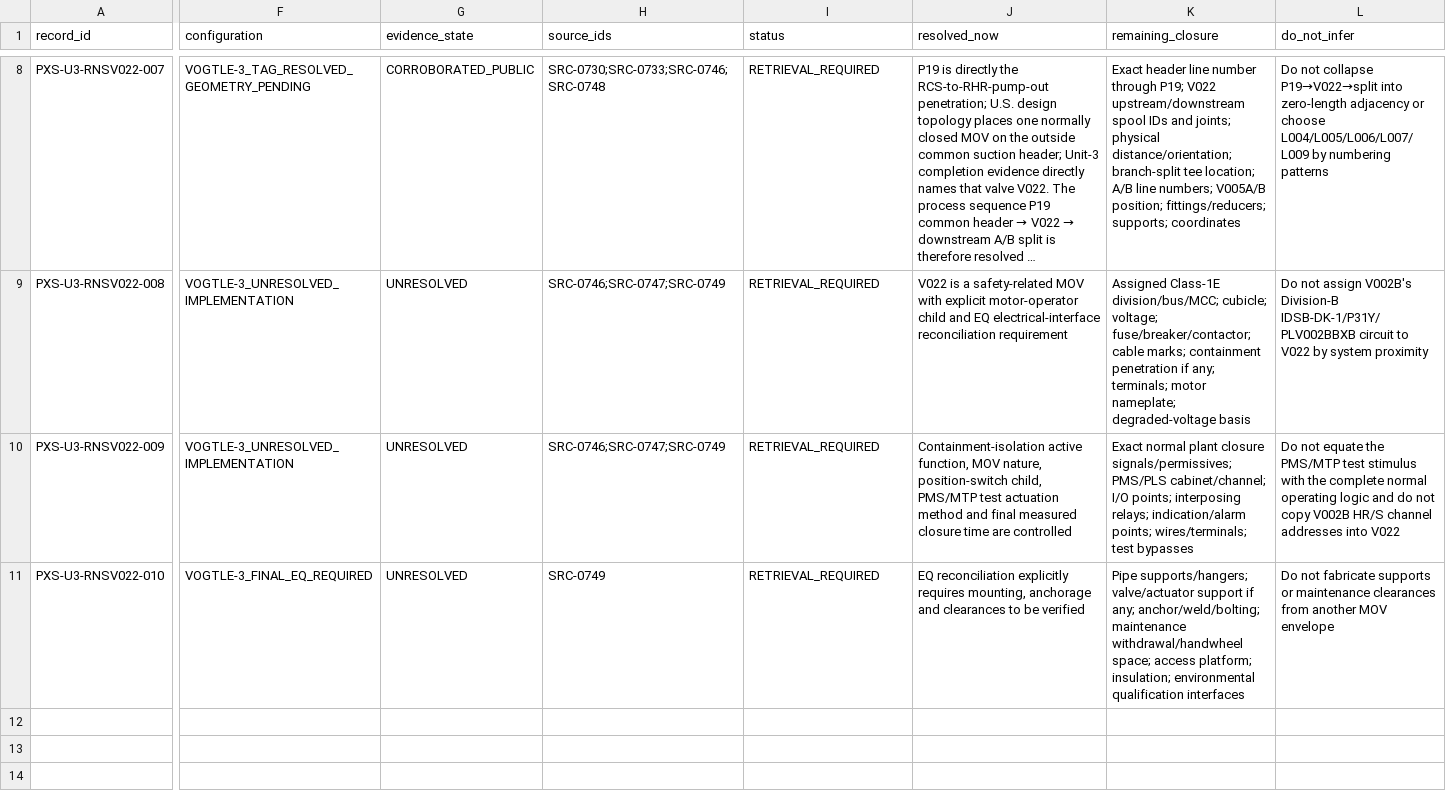
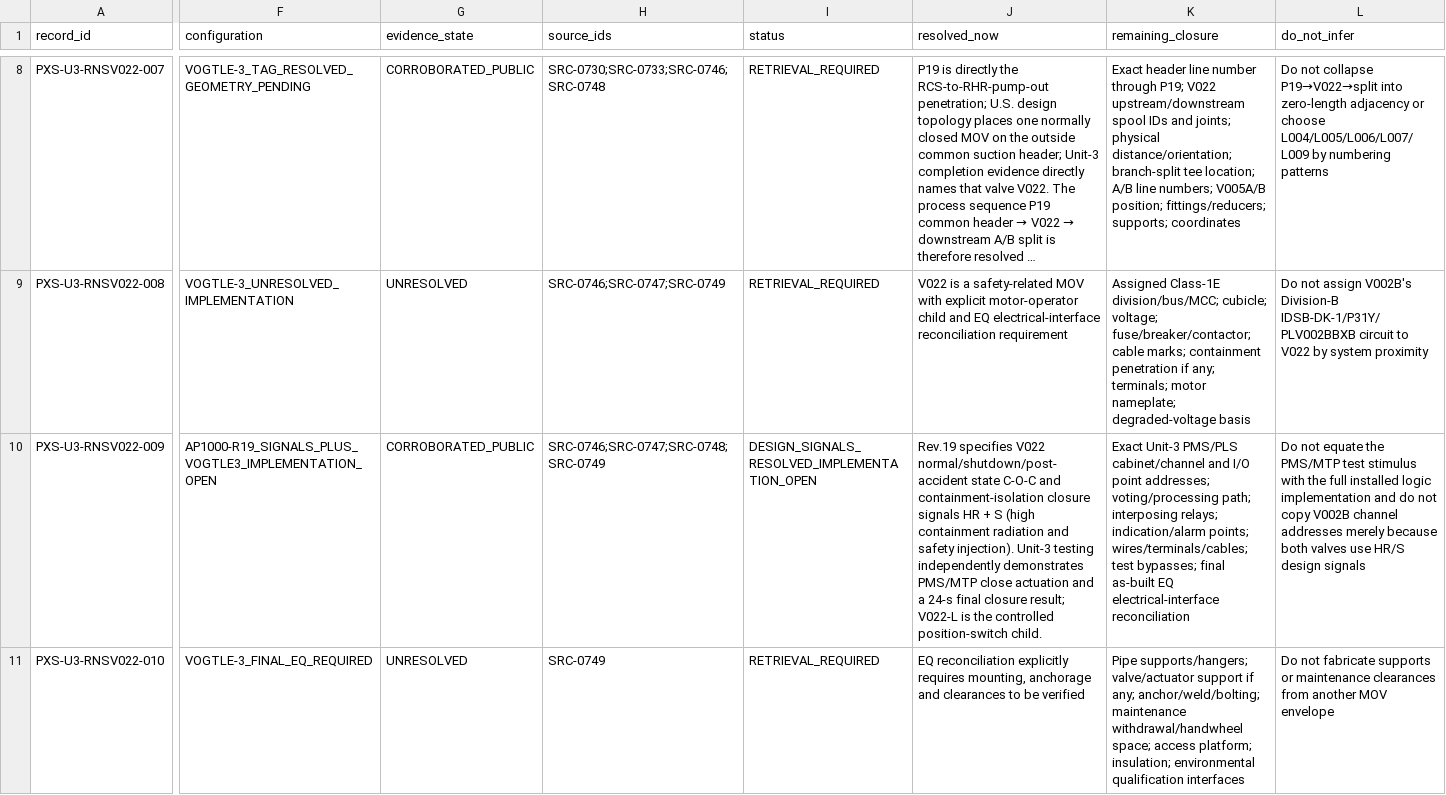
Before and after one commit to VesperCaeli/Westinghouse-ap1000-project, a CSV file: data/systems/PXS/unit3_rns_v022_common_header_mov_decomposition.csv, drawn as a sheet; only a part is shown, gaps mark what is left out; long unchanged cells end in …; the diff covers the shown part only; the diff names each change by its address in the sheet, - before the commit and + after, or states it on an @@ line.

Commit message:
Promote V022 HR and safety-injection closure signals

```diff
--- a/data/systems/PXS/unit3_rns_v022_common_header_mov_decomposition.csv
+++ b/data/systems/PXS/unit3_rns_v022_common_header_mov_decomposition.csv
-F10 (configuration): VOGTLE-3_UNRESOLVED_IMPLEMENTATION
+F10 (configuration): AP1000-R19_SIGNALS_PLUS_VOGTLE3_IMPLEMENTATION_OPEN
-G10 (evidence_state): UNRESOLVED
+G10 (evidence_state): CORROBORATED_PUBLIC
-H10 (source_ids): SRC-0746;SRC-0747;SRC-0749
+H10 (source_ids): SRC-0746;SRC-0747;SRC-0748;SRC-0749
-I10 (status): RETRIEVAL_REQUIRED
+I10 (status): DESIGN_SIGNALS_RESOLVED_IMPLEMENTATION_OPEN
-J10 (resolved_now): Containment-isolation active function, MOV nature, position-switch child, PMS/MTP test actuation method and final measured closure time are controlled
+J10 (resolved_now): Rev.19 specifies V022 normal/shutdown/post-accident state C-O-C and containment-isolation closure signals HR + S (high containment radiation and safety injection). Unit-3 testing independently demonstrates PMS/MTP close actuation and a 24-s final closure result; V022-L is the controlled position-switch child.
-K10 (remaining_closure): Exact normal plant closure signals/permissives; PMS/PLS cabinet/channel; I/O points; interposing relays; indication/alarm points; wires/terminals; test bypasses
+K10 (remaining_closure): Exact Unit-3 PMS/PLS cabinet/channel and I/O point addresses; voting/processing path; interposing relays; indication/alarm points; wires/terminals/cables; test bypasses; final as-built EQ electrical-interface reconciliation
-L10 (do_not_infer): …with the complete normal operating logic and do not copy V002B HR/S channel addresses into V022
+L10 (do_not_infer): …with the full installed logic implementation and do not copy V002B channel addresses merely because both valves use HR/S design signals
```
Also changed, not shown: 1 edited cell elsewhere in this file.
